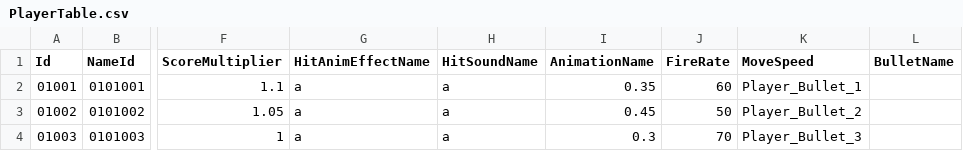
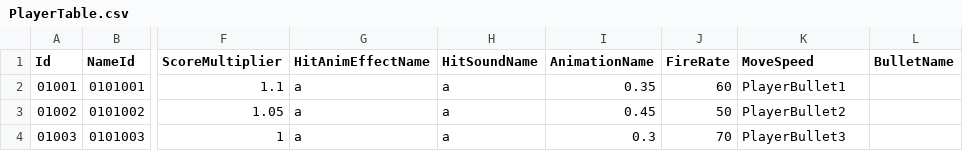
Before and after one commit to hayoung4277/UnityMiniProject, a CSV file: MiniProject/Assets/Resources/tables/PlayerTable.csv, drawn as a sheet; only a part is shown, gaps mark what is left out; the diff names each change by its address in the sheet, - before the commit and + after, or states it on an @@ line.

```diff
--- a/MiniProject/Assets/Resources/tables/PlayerTable.csv
+++ b/MiniProject/Assets/Resources/tables/PlayerTable.csv
-K2 (MoveSpeed): Player_Bullet_1
+K2 (MoveSpeed): PlayerBullet1
-K3 (MoveSpeed): Player_Bullet_2
+K3 (MoveSpeed): PlayerBullet2
-K4 (MoveSpeed): Player_Bullet_3
+K4 (MoveSpeed): PlayerBullet3
```
Also changed, not shown: MiniProject/Assets/Resources/tables/MinionTable.csv, 14 other files.
